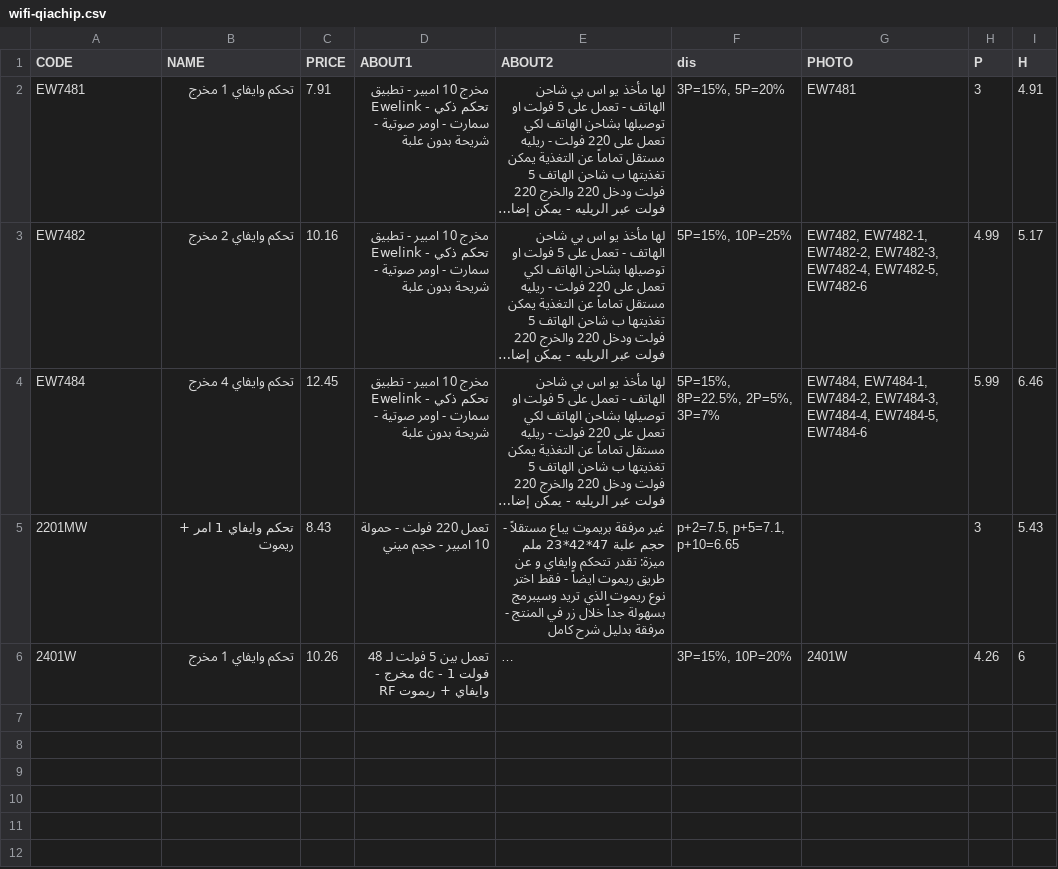
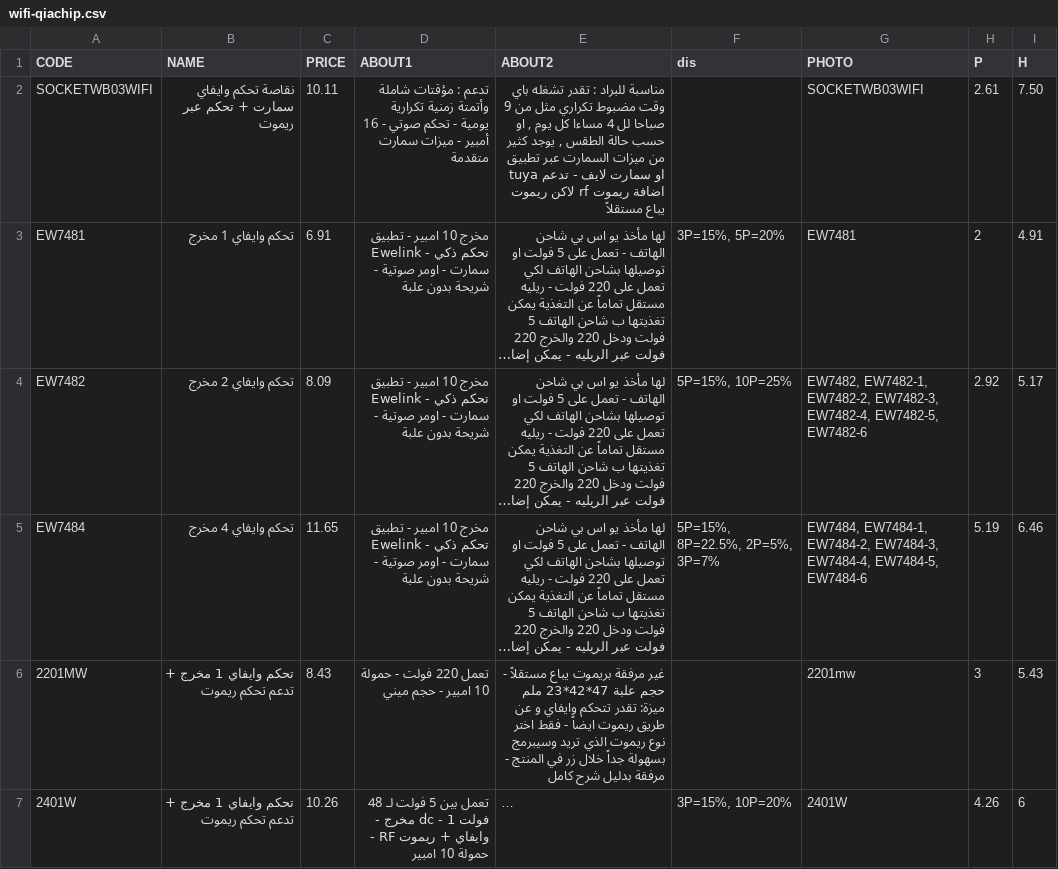
Before and after one commit to website888sy/HJY, a CSV file: data-csv/wifi-qiachip.csv, drawn as a sheet; long unchanged cells end in …; addresses are those after the commit; the diff names each change by its address in the sheet, - before the commit and + after, or states it on an @@ line.

Commit message:
تحديث المنتجات: wifi-qiachip.csv

```diff
--- a/data-csv/wifi-qiachip.csv
+++ b/data-csv/wifi-qiachip.csv
+row 2: SOCKETWB03WIFI | نقاصة تحكم وايفاي سمارت + تحكم عبر ريموت | 10.11 | تدعم : مؤقتات شاملة وأتمتة زمنية تكرارية يومية - تحكم صوتي - 16 أمبير - ميزات سمارت متقدمة | مناسبة للبراد : تقدر تشغله باي وقت مضبوط تكراري مثل من 9 صباحا لل 4 مساءا كل يوم , او حسب حالة الطقس , يوجد كثير من ميزات السمارت عبر تطبيق tuya او سمارت لايف - تدعم اضافة ريموت rf لاكن ريموت يباع مستقلاً |  | SOCKETWB03WIFI | 2.61 | 7.50
-C3 (PRICE): 7.91
+C3 (PRICE): 6.91
-H3 (P): 3
+H3 (P): 2
-C4 (PRICE): 10.16
+C4 (PRICE): 8.09
-H4 (P): 4.99
+H4 (P): 2.92
-C5 (PRICE): 12.45
+C5 (PRICE): 11.65
-H5 (P): 5.99
+H5 (P): 5.19
-B6 (NAME): تحكم وايفاي 1 امر + ريموت
+B6 (NAME): تحكم وايفاي 1 مخرج + تدعم تحكم ريموت
-F6 (dis): p+2=7.5, p+5=7.1, p+10=6.65
+F6 (dis): (empty)
-G6 (PHOTO): (empty)
+G6 (PHOTO): 2201mw
-B7 (NAME): تحكم وايفاي 1 مخرج
+B7 (NAME): تحكم وايفاي 1 مخرج + تدعم تحكم ريموت
-D7 (ABOUT1): …ريموت RF
+D7 (ABOUT1): …ريموت RF - حمولة 10 امبير
```
